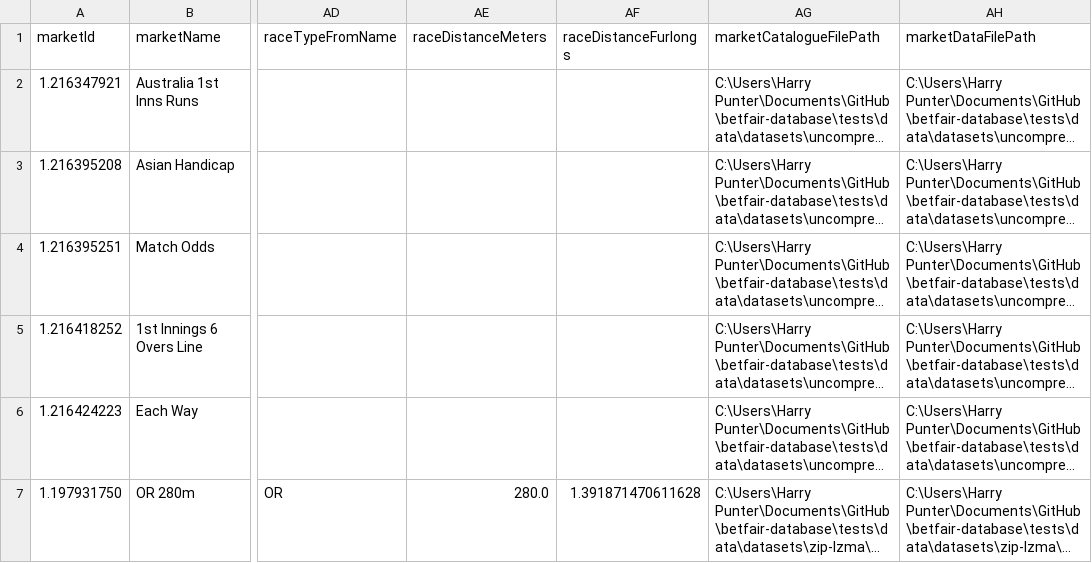
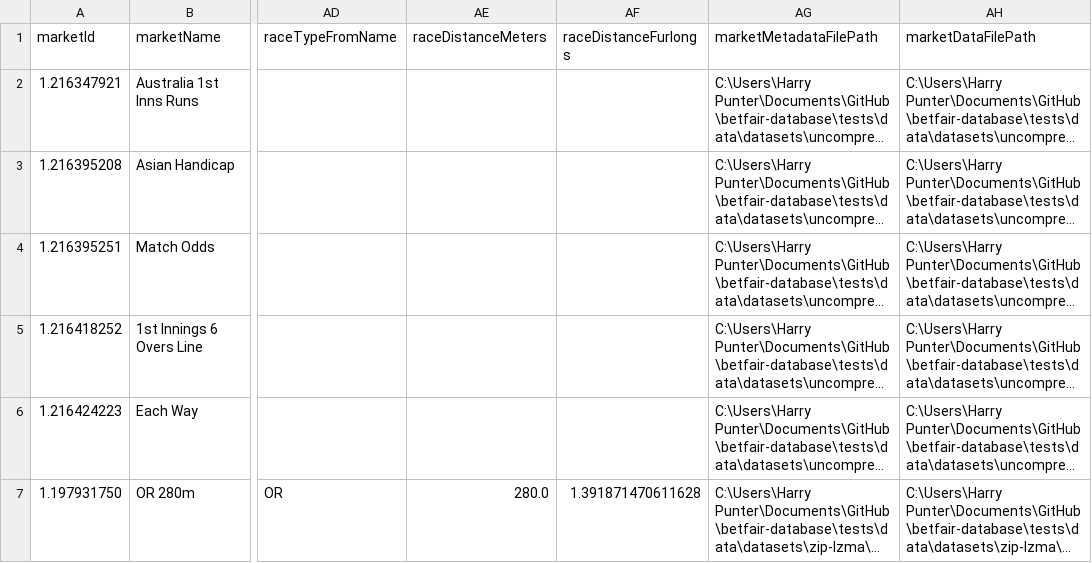
Before and after one commit to mzaja/betfair-database, a CSV file: samples/index_multi_sport.csv, drawn as a sheet; only a part is shown, gaps mark what is left out; long unchanged cells end in …; the diff names each change by its address in the sheet, - before the commit and + after, or states it on an @@ line.

Commit message:
Rename catalogue to metadata in src and docs #10

```diff
--- a/samples/index_multi_sport.csv
+++ b/samples/index_multi_sport.csv
-AG1: marketCatalogueFilePath
+AG1: marketMetadataFilePath
```
Also changed, not shown: 14 other files.
